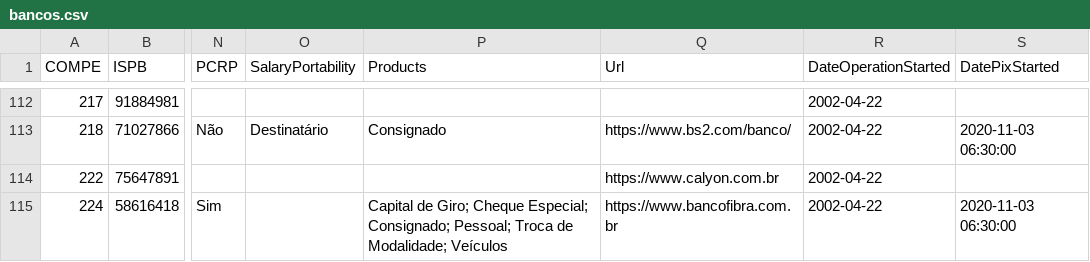
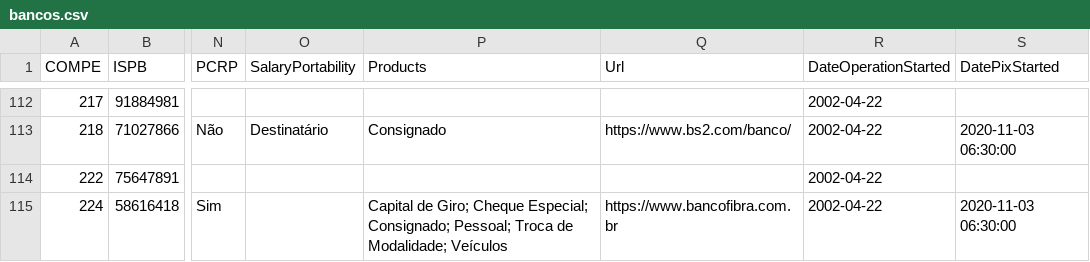
Before and after one commit to wagnerbugs/BancosBrasileiros, a CSV file: data/bancos.csv, drawn as a sheet; only a part is shown, gaps mark what is left out; the diff covers the shown part only; the diff names each change by its address in the sheet, - before the commit and + after, or states it on an @@ line.

```diff
--- a/data/bancos.csv
+++ b/data/bancos.csv
-Q114 (Url): https://www.calyon.com.br
+Q114 (Url): (empty)
```
Also changed, not shown: 1 added row and 10 edited cells elsewhere in this file, 5 other files.
